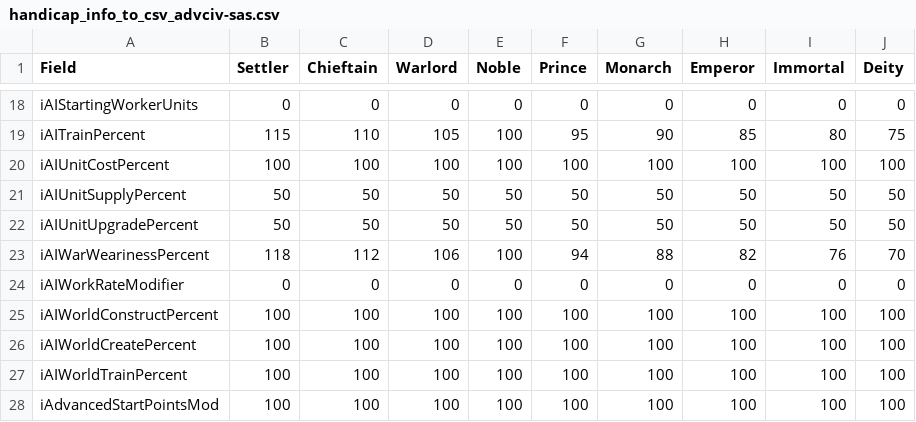
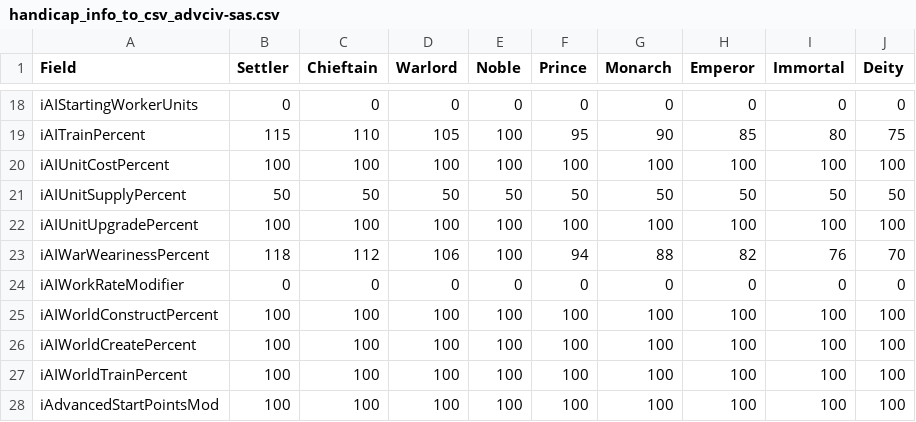
Before and after one commit to wonderingabout/AdvCiv-SAS, a CSV file: handicap_info_to_csv_advciv-sas.csv, drawn as a sheet; only a part is shown, gaps mark what is left out.

Commit message:
Even AI and human upgrade costs (iAIUnitUpgradePercent:50->100); reduce both human and AI upgrade costs to 75% of old human cost (tunable) - Upgrade costs rework: AIs no longer have cheaper upgrade costs than human players (increased `iAIUnitUpgradePercent` from 50 to 100 (see xml for updated values anyways etc.)). Additionally, reduced upgrade costs for both human and AI players, in `CvUnit::upgradePrice`, to as of now 75% (tunable). So unlike in base advciv where AI paid half cost (too easily upgrade / too cheap but anyways etc.) and humans payed full cost (which btw felt too expensive ingame to me at least but anyways etc.), now both human and AI players pay the same upgrade cost, which is as of now 75% of what humans used to pay for unit upgrades.

```diff
--- a/handicap_info_to_csv_advciv-sas.csv
+++ b/handicap_info_to_csv_advciv-sas.csv
@@ -21,3 +21,3 @@ iAIUnitCostPercent,100,100,100,100,100,100,100,100,100
 iAIUnitSupplyPercent,50,50,50,50,50,50,50,50,50
-iAIUnitUpgradePercent,50,50,50,50,50,50,50,50,50
+iAIUnitUpgradePercent,100,100,100,100,100,100,100,100,100
 iAIWarWearinessPercent,118,112,106,100,94,88,82,76,70
```
Also changed, not shown: 6 other files.
